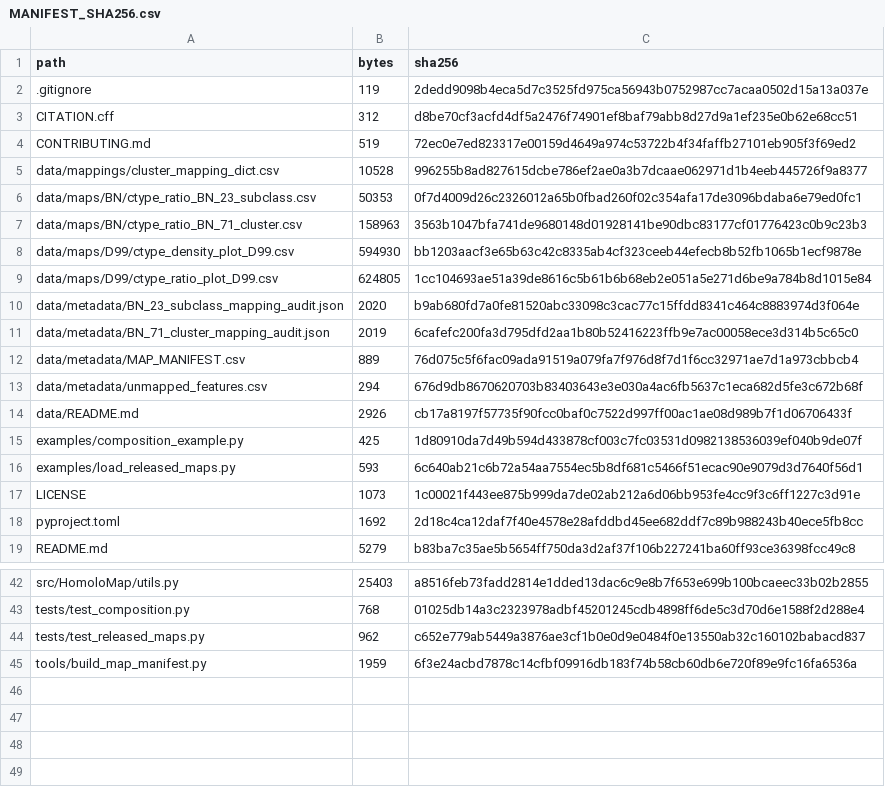
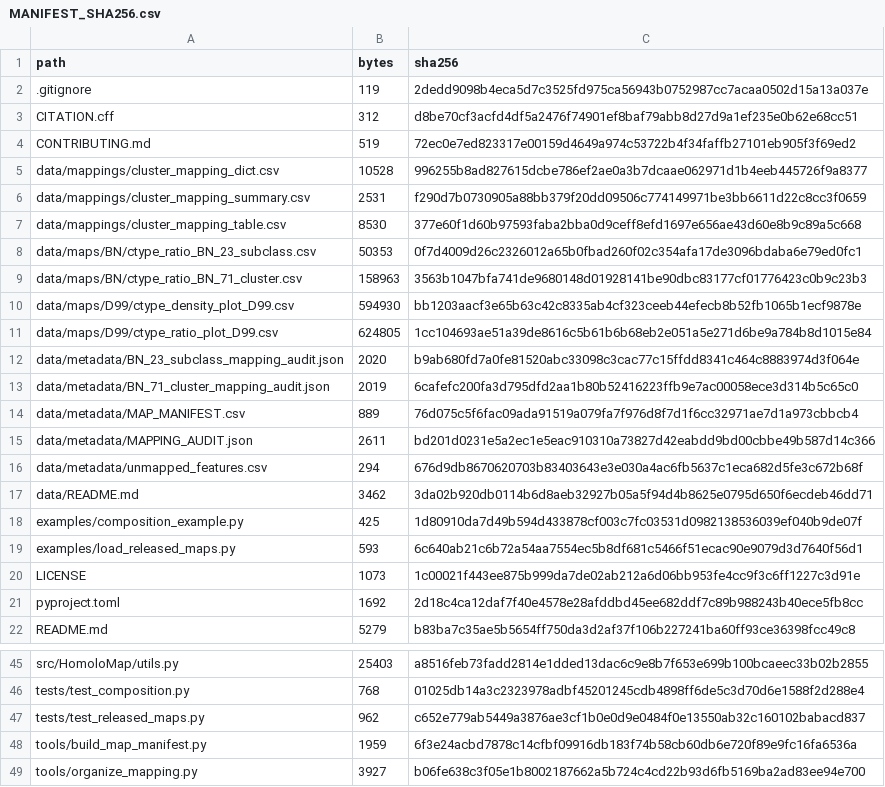
Before and after one commit to Dthbca/HomoloMap, a CSV file: MANIFEST_SHA256.csv, drawn as a sheet; only a part is shown, gaps mark what is left out.

Commit message:
use canonical macaque cell-type mapping

```diff
--- a/MANIFEST_SHA256.csv
+++ b/MANIFEST_SHA256.csv
@@ -5,2 +5,4 @@ CONTRIBUTING.md,519,72ec0e7ed823317e00159d4649a974c53722b4f34faffb27101eb905f3f6
 data/mappings/cluster_mapping_dict.csv,10528,996255b8ad827615dcbe786ef2ae0a3b7dcaae062971d1b4eeb445726f9a8377
+data/mappings/cluster_mapping_summary.csv,2531,f290d7b0730905a88bb379f20dd09506c774149971be3bb6611d22c8cc3f0659
+data/mappings/cluster_mapping_table.csv,8530,377e60f1d60b97593faba2bba0d9ceff8efd1697e656ae43d60e8b9c89a5c668
 data/maps/BN/ctype_ratio_BN_23_subclass.csv,50353,0f7d4009d26c2326012a65b0fbad260f02c354afa17de3096bdaba6e79ed0fc1
@@ -12,4 +14,5 @@ data/metadata/BN_71_cluster_mapping_audit.json,2019,6cafefc200fa3d795dfd2aa1b80b
 data/metadata/MAP_MANIFEST.csv,889,76d075c5f6fac09ada91519a079fa7f976d8f7d1f6cc32971ae7d1a973cbbcb4
+data/metadata/MAPPING_AUDIT.json,2611,bd201d0231e5a2ec1e5eac910310a73827d42eabdd9bd00cbbe49b587d14c366
 data/metadata/unmapped_features.csv,294,676d9db8670620703b83403643e3e030a4ac6fb5637c1eca682d5fe3c672b68f
-data/README.md,2926,cb17a8197f57735f90fcc0baf0c7522d997ff00ac1ae08d989b7f1d06706433f
+data/README.md,3462,3da02b920db0114b6d8aeb32927b05a5f94d4b8625e0795d650f6ecdeb46dd71
 examples/composition_example.py,425,1d80910da7d49b594d433878cf003c7fc03531d0982138536039ef040b9de07f
@@ -45 +48,2 @@ tests/test_released_maps.py,962,c652e779ab5449a3876ae3cf1b0e0d9e0484f0e13550ab32
 tools/build_map_manifest.py,1959,6f3e24acbd7878c14cfbf09916db183f74b58cb60db6e720f89e9fc16fa6536a
+tools/organize_mapping.py,3927,b06fe638c3f05e1b8002187662a5b724c4cd22b93d6fb5169ba2ad83ee94e700
```
Also changed, not shown: 5 other files.
